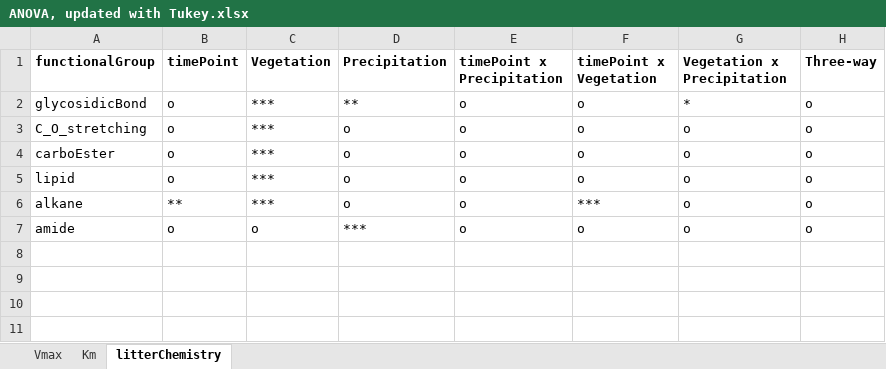
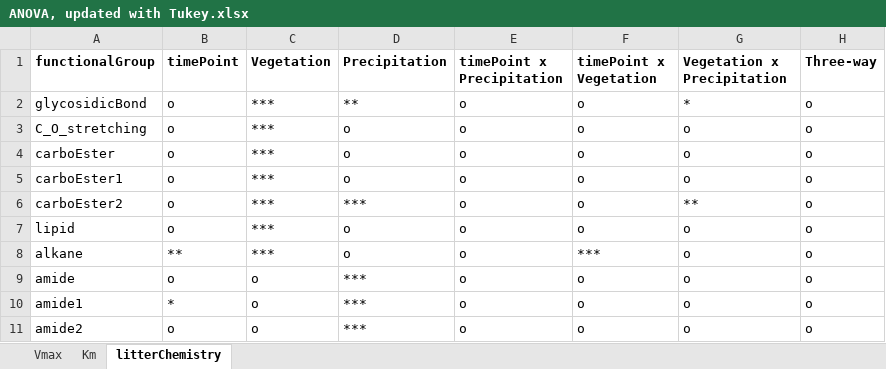
Before and after one commit to briannhan/Microbial-enzyme-activity-in-leaf-litter, an Excel workbook: Statistical analyses/ANOVA, updated with Tukey.xlsx, sheet litterChemistry, drawn as a sheet; values as stored, in another font and other column widths than the file's, no borders; the diff names each change by its address in the sheet, - before the commit and + after, or states it on an @@ line.

```diff
--- a/Statistical analyses/ANOVA, updated with Tukey.xlsx (sheet litterChemistry)
+++ b/Statistical analyses/ANOVA, updated with Tukey.xlsx (sheet litterChemistry)
+row 5: carboEster1 | o | *** | o | o | o | o | o
+row 6: carboEster2 | o | *** | *** | o | o | ** | o
+row 10: amide1 | * | o | *** | o | o | o | o
+row 11: amide2 | o | o | *** | o | o | o | o
```
Also changed, not shown: Litter chemistry/Carbohydrates and Proteins FTIR.xlsx, Statistical analyses/ANOVA results.xlsx, 26 other files.
